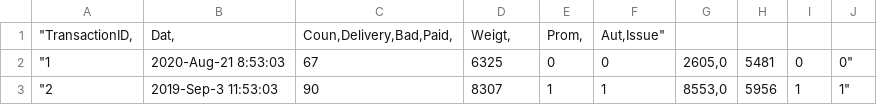
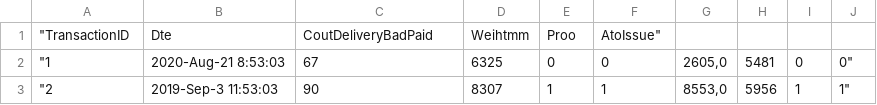
Before and after one commit to RodionovaDaria98/analyze, a CSV file: tranz.csv, drawn as a sheet; only a part is shown; removed rows and columns are numbered as before the commit, all else as after; the diff names each change by its address in the sheet, - before the commit and + after, or states it on an @@ line.

Commit message:
Update tranz.csv

```diff
--- a/tranz.csv
+++ b/tranz.csv
-row 1: "TransactionID, | Dat, | Coun,Delivery,Bad,Paid, | Weigt, | Prom, | Aut,Issue"
+row 1: "TransactionID | Dte | CoutDeliveryBadPaid | Weihtmm | Proo | AtoIssue"
```
